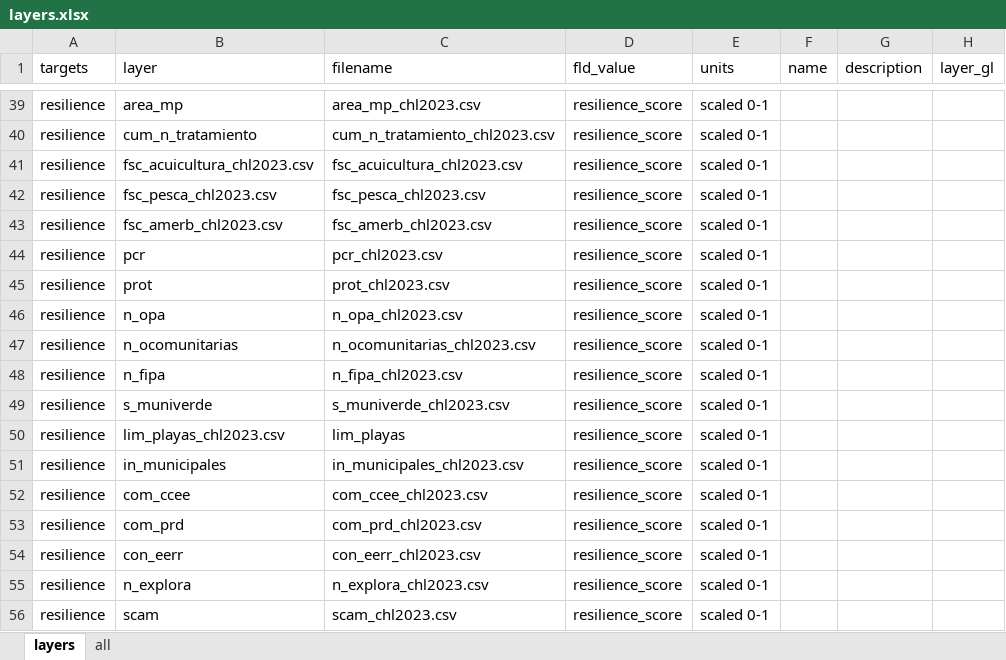
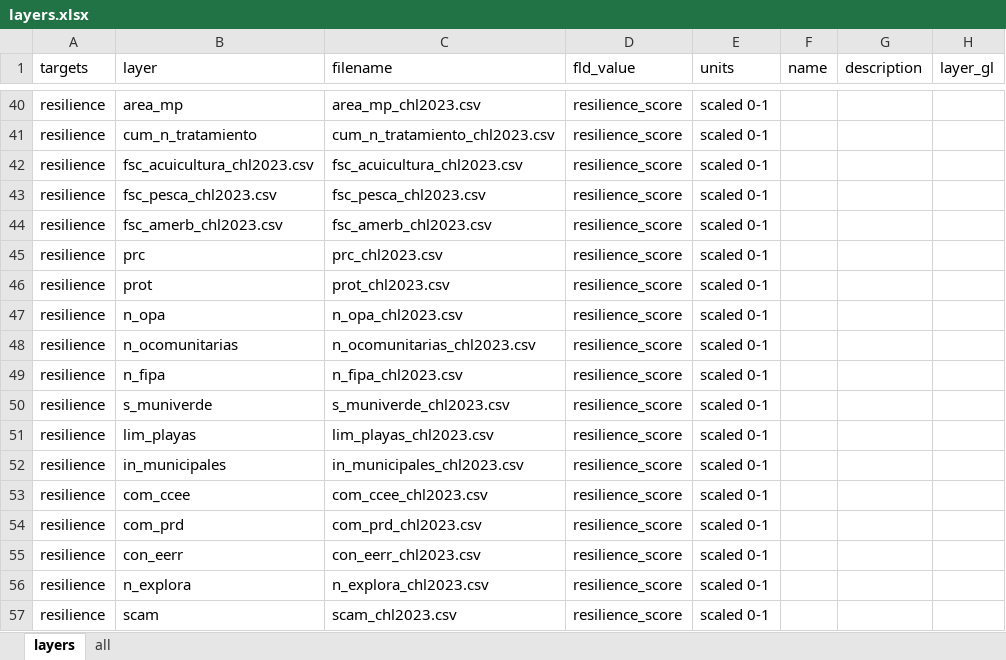
Before and after one commit to idsochile/chl, an Excel workbook: comunas/layers.xlsx, sheet layers, drawn as a sheet; only a part is shown, gaps mark what is left out; values as stored, in another font and other column widths than the file's, no borders; addresses are those after the commit; the diff covers the shown part only; the diff names each change by its address in the sheet, - before the commit and + after, or states it on an @@ line.

Commit message:
acttualización layers

```diff
--- a/comunas/layers.xlsx (sheet layers)
+++ b/comunas/layers.xlsx (sheet layers)
-B45 (layer): pcr
+B45 (layer): prc
-C45 (filename): pcr_chl2023.csv
+C45 (filename): prc_chl2023.csv
-B51 (layer): lim_playas_chl2023.csv
+B51 (layer): lim_playas
-C51 (filename): lim_playas
+C51 (filename): lim_playas_chl2023.csv
```
Also changed, not shown: 16 added rows, 2 removed rows and 3 edited cells elsewhere in this sheet, 1 other file.
